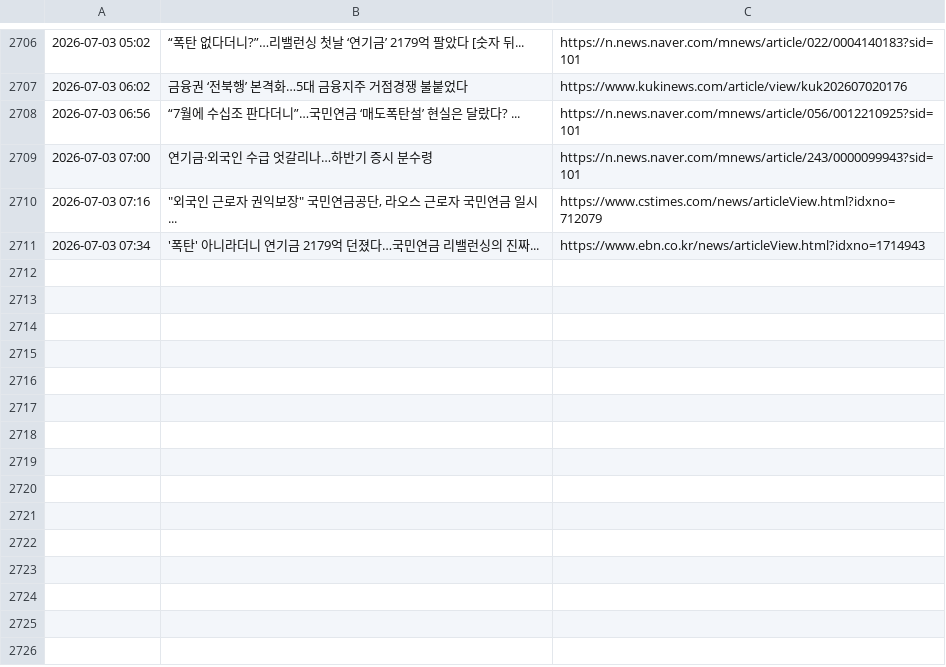
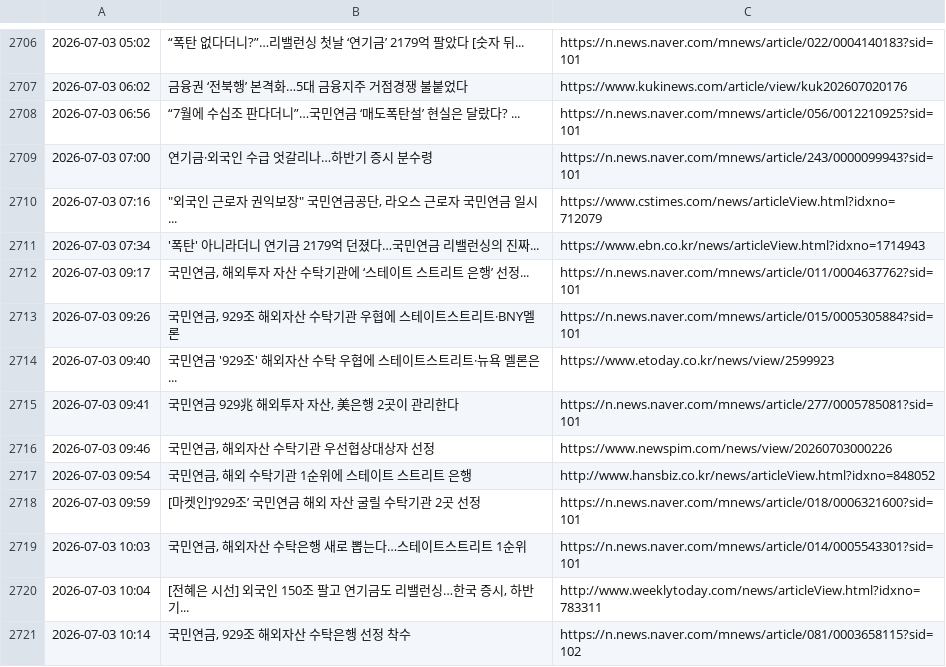
Before and after one commit to roy8in/nps-news-monitor, a CSV file: news_history.csv, drawn as a sheet; only a part is shown, gaps mark what is left out; the diff names each change by its address in the sheet, - before the commit and + after, or states it on an @@ line.

```diff
--- a/news_history.csv
+++ b/news_history.csv
+row 2712: 2026-07-03 09:17 | 국민연금, 해외투자 자산 수탁기관에 ‘스테이트 스트리트 은행’ 선정... | https://n.news.naver.com/mnews/article/011/0004637762?sid=101
+row 2713: 2026-07-03 09:26 | 국민연금, 929조 해외자산 수탁기관 우협에 스테이트스트리트·BNY멜론 | https://n.news.naver.com/mnews/article/015/0005305884?sid=101
+row 2714: 2026-07-03 09:40 | 국민연금 '929조' 해외자산 수탁 우협에 스테이트스트리트·뉴욕 멜론은... | https://www.etoday.co.kr/news/view/2599923
+row 2715: 2026-07-03 09:41 | 국민연금 929兆 해외투자 자산, 美은행 2곳이 관리한다 | https://n.news.naver.com/mnews/article/277/0005785081?sid=101
+row 2716: 2026-07-03 09:46 | 국민연금, 해외자산 수탁기관 우선협상대상자 선정 | https://www.newspim.com/news/view/20260703000226
+row 2717: 2026-07-03 09:54 | 국민연금, 해외 수탁기관 1순위에 스테이트 스트리트 은행 | http://www.hansbiz.co.kr/news/articleView.html?idxno=848052
+row 2718: 2026-07-03 09:59 | [마켓인]‘929조’ 국민연금 해외 자산 굴릴 수탁기관 2곳 선정 | https://n.news.naver.com/mnews/article/018/0006321600?sid=101
+row 2719: 2026-07-03 10:03 | 국민연금, 해외자산 수탁은행 새로 뽑는다…스테이트스트리트 1순위 | https://n.news.naver.com/mnews/article/014/0005543301?sid=101
+row 2720: 2026-07-03 10:04 | [전혜은 시선] 외국인 150조 팔고 연기금도 리밸런싱…한국 증시, 하반기... | http://www.weeklytoday.com/news/articleView.html?idxno=783311
+row 2721: 2026-07-03 10:14 | 국민연금, 929조 해외자산 수탁은행 선정 착수 | https://n.news.naver.com/mnews/article/081/0003658115?sid=102
```
